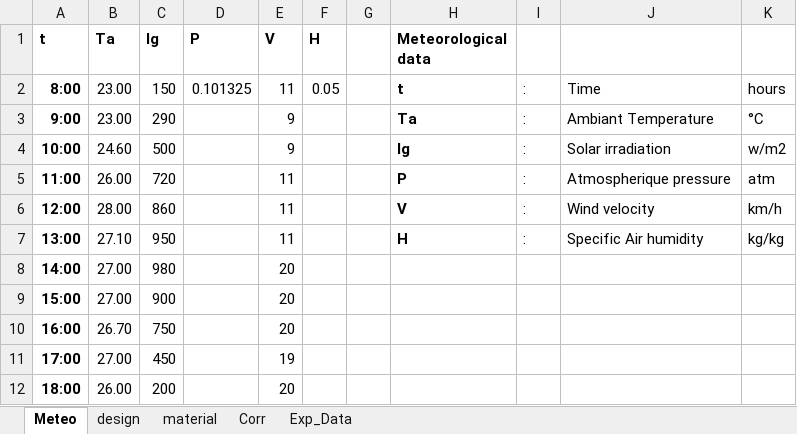
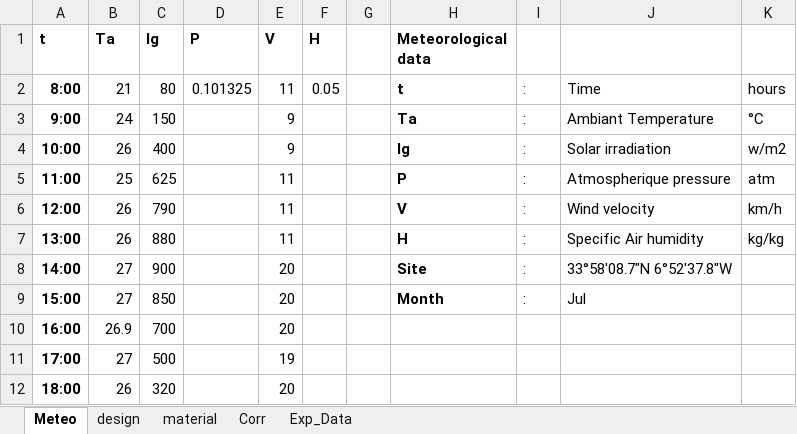
Before and after one commit to FatiP2N/SolarStill, an Excel workbook: cssb.xlsx, sheet Meteo, drawn as a sheet; values as stored, in another font and other column widths than the file's, no borders; the diff names each change by its address in the sheet, - before the commit and + after, or states it on an @@ line.

```diff
--- a/cssb.xlsx (sheet Meteo)
+++ b/cssb.xlsx (sheet Meteo)
-B2 (Ta): 23.00
+B2 (Ta): 21
-C2 (Ig): 150
+C2 (Ig): 80
-B3 (Ta): 23.00
+B3 (Ta): 24
-C3 (Ig): 290
+C3 (Ig): 150
-B4 (Ta): 24.60
+B4 (Ta): 26
-C4 (Ig): 500
+C4 (Ig): 400
-B5 (Ta): 26.00
+B5 (Ta): 25
-C5 (Ig): 720
+C5 (Ig): 625
-B6 (Ta): 28.00
+B6 (Ta): 26
-C6 (Ig): 860
+C6 (Ig): 790
-B7 (Ta): 27.10
+B7 (Ta): 26
-C7 (Ig): 950
+C7 (Ig): 880
-B8:B9 (Ta): 27.00
+B8:B9 (Ta): 27
-C8 (Ig): 980
+C8 (Ig): 900
-H8 (Meteorological data): (empty)
+H8 (Meteorological data): Site
-I8:I9: (empty)
+I8:I9: :
-J8: (empty)
+J8: 33°58'08.7"N 6°52'37.8"W
-C9 (Ig): 900
+C9 (Ig): 850
-H9 (Meteorological data): (empty)
+H9 (Meteorological data): Month
-J9: (empty)
+J9: Jul
-B10 (Ta): 26.70
+B10 (Ta): 26.9
-C10 (Ig): 750
+C10 (Ig): 700
-B11 (Ta): 27.00
+B11 (Ta): 27
-C11 (Ig): 450
+C11 (Ig): 500
-B12 (Ta): 26.00
+B12 (Ta): 26
-C12 (Ig): 200
+C12 (Ig): 320
```
Also changed, not shown: sheet Exp_Data, sheet material, sheet design, conventional.xlsx, stepped.xlsx, 17 other files.
